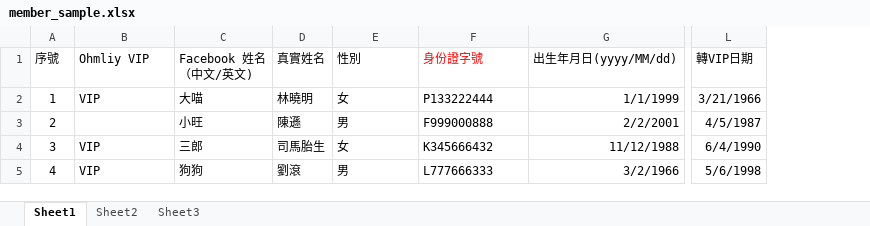
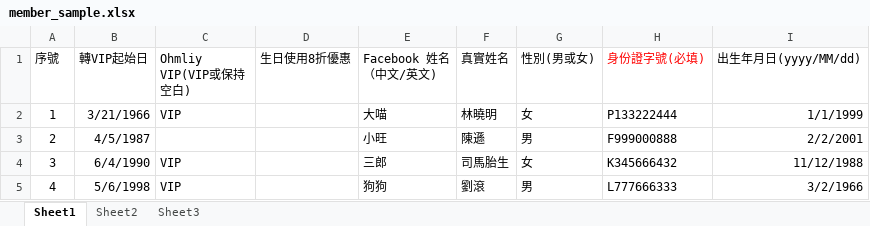
Before and after one commit to blueschen/angrycat-app, an Excel workbook: AngryCatERP/WebContent/member_sample.xlsx, sheet Sheet1, drawn as a sheet; only a part is shown, gaps mark what is left out; values as stored, in another font and other column widths than the file's, no borders; removed rows and columns are numbered as before the commit, all else as after; the diff names each change by its address in the sheet, - before the commit and + after, or states it on an @@ line.

Commit message:
update member vipdiscountdetail related logic

```diff
--- a/AngryCatERP/WebContent/member_sample.xlsx (sheet Sheet1)
+++ b/AngryCatERP/WebContent/member_sample.xlsx (sheet Sheet1)
+column B (轉VIP起始日), rows 2-5: 3/21/1966 | 4/5/1987 | 6/4/1990 | 5/6/1998
+column D (生日使用8折優惠), empty
-column L (轉VIP日期), rows 2-5: 3/21/1966 | 4/5/1987 | 6/4/1990 | 5/6/1998
-C1: Ohmliy VIP
+C1: Ohmliy VIP(VIP或保持空白)
-G1: 性別
+G1: 性別(男或女)
-H1: 身份證字號
+H1: 身份證字號(必填)
```
Also changed, not shown: 14 other files.
